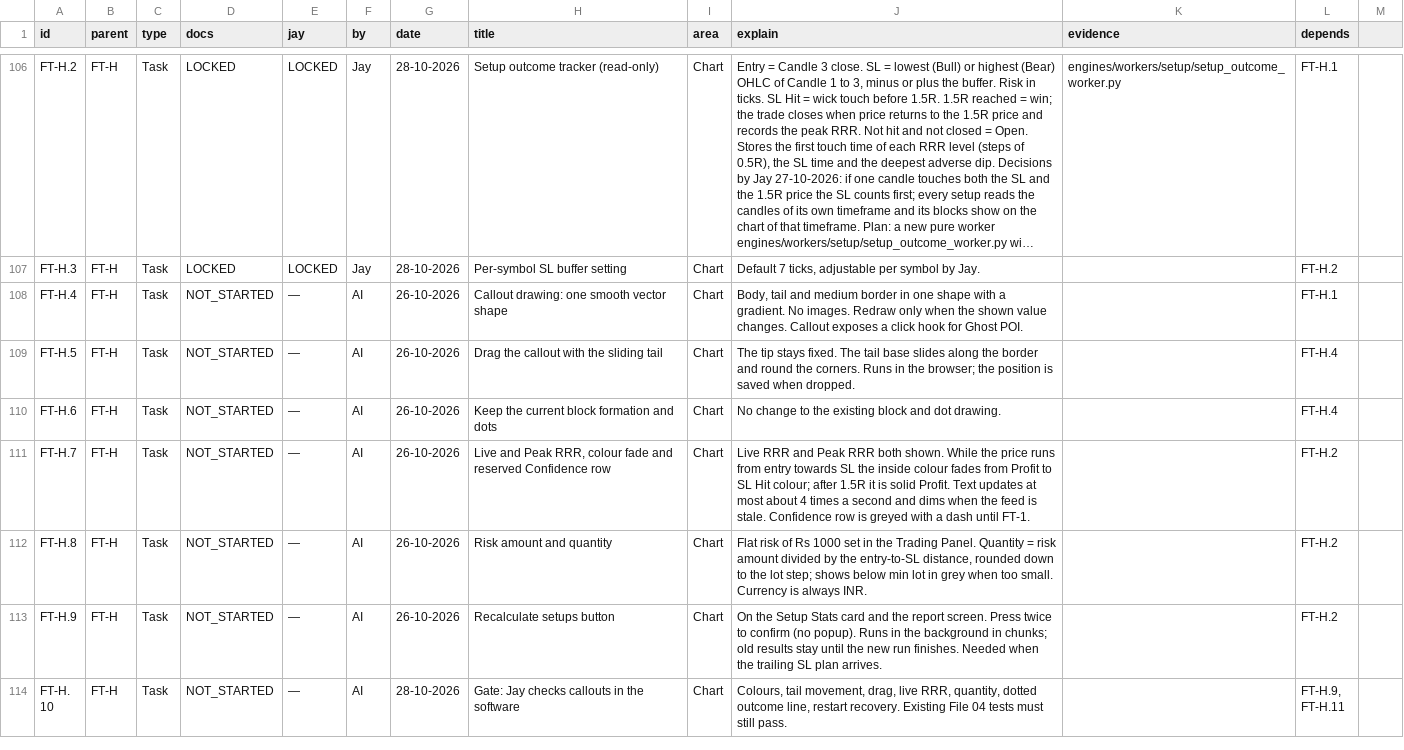
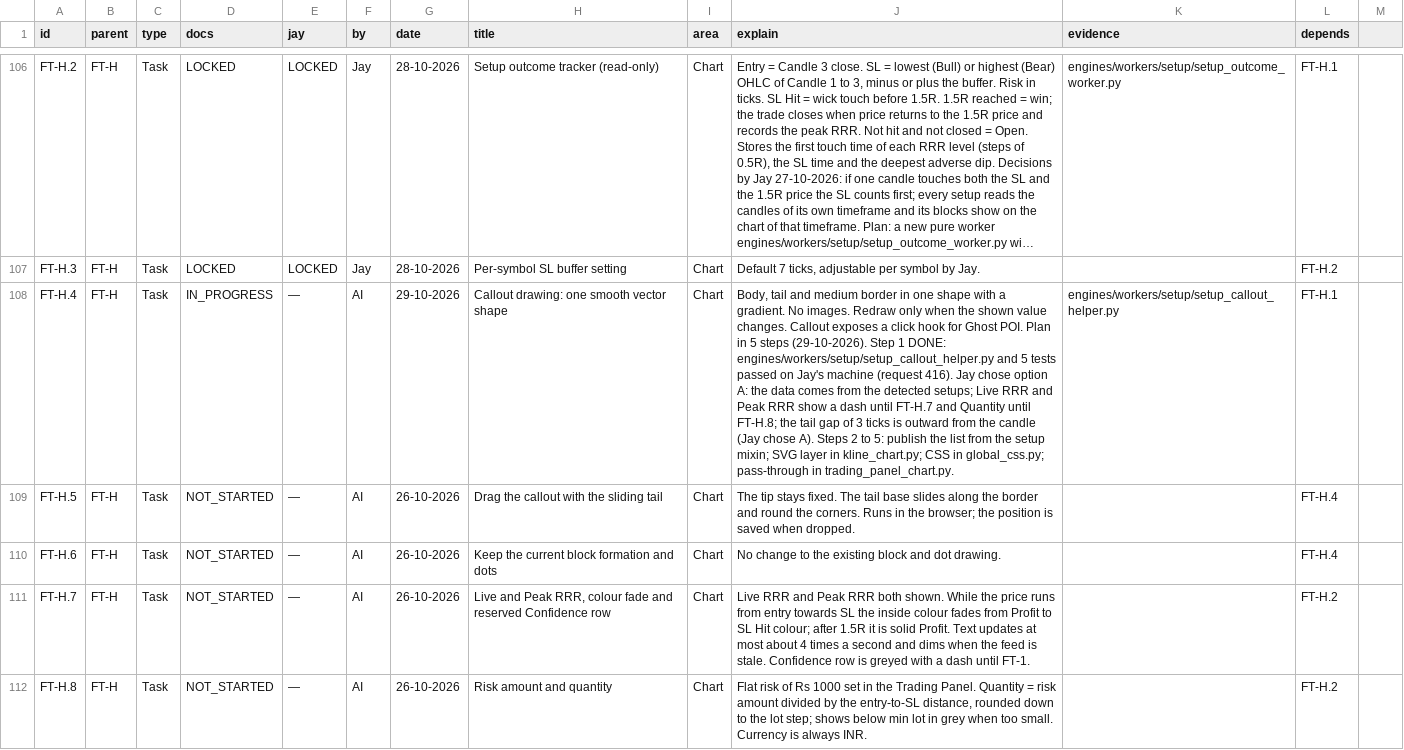
Before and after one commit to j-4-Jay/QuantumTrade19, a CSV file: Documentation/Project_Status/QT19_Project_Status.csv, drawn as a sheet; only a part is shown, gaps mark what is left out; the shorter side is filled out with more unchanged rows; long unchanged cells end in …; the diff covers the shown part only; the diff names each change by its address in the sheet, - before the commit and + after, or states it on an @@ line.

Commit message:
FT-H.4 checkpoint (UNTESTED, not a lock): callout helper and tests, setup_callouts state, SVG callout layer in the chart. Row FT-U.7 LOCKED. Jay to run the 9 checks at home.

```diff
--- a/Documentation/Project_Status/QT19_Project_Status.csv
+++ b/Documentation/Project_Status/QT19_Project_Status.csv
-D108 (docs): NOT_STARTED
+D108 (docs): IN_PROGRESS
-G108 (date): 26-10-2026
+G108 (date): 29-10-2026
-J108 (explain): …Ghost POI.
+J108 (explain): …Ghost POI. Plan in 5 steps (29-10-2026). Step 1 DONE: engines/workers/setup/setup_callout_helper.py and 5 tests passed on Jay's machine (request 416). Jay chose option A: the data comes from the detected setups; Live RRR and Peak RRR show a dash until FT-H.7 and Quantity until FT-H.8; the tail gap of 3 ticks is outward from the candle (Jay chose A). Steps 2 to 5: publish the list from the setup mixin; SVG layer in kline_chart.py; CSS in global_css.py; pass-through in trading_panel_chart.py.
-K108 (evidence): (empty)
+K108 (evidence): engines/workers/setup/setup_callout_helper.py
```
Also changed, not shown: 4 edited cells elsewhere in this file, 6 other files.
